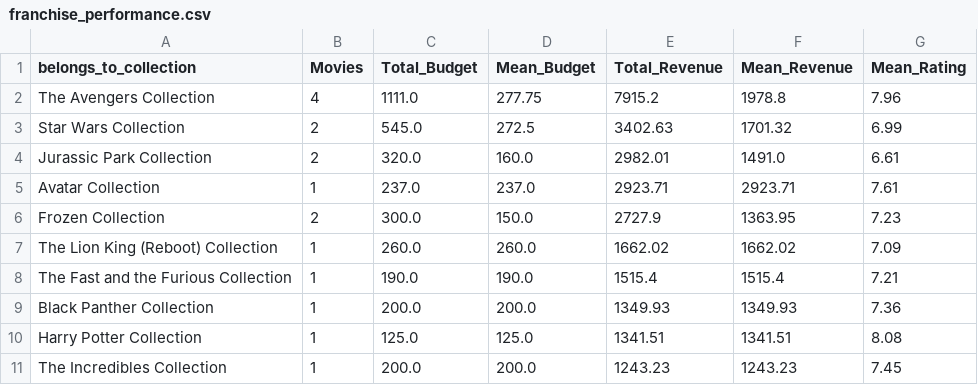
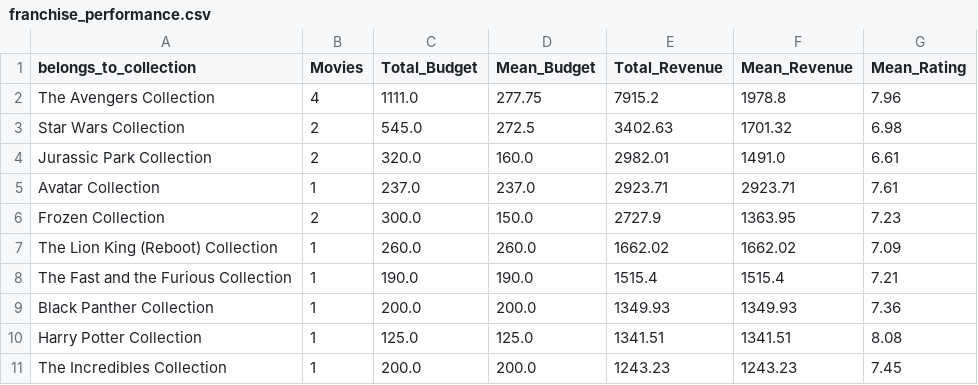
Before and after one commit to U-justine/amalitech-data-engineering, a CSV file: data/processed/franchise_performance.csv, drawn as a sheet.

```diff
--- a/data/processed/franchise_performance.csv
+++ b/data/processed/franchise_performance.csv
@@ -2,3 +2,3 @@ belongs_to_collection,Movies,Total_Budget,Mean_Budget,Total_Revenue,Mean_Revenue
 The Avengers Collection,4,1111.0,277.75,7915.2,1978.8,7.96
-Star Wars Collection,2,545.0,272.5,3402.63,1701.32,6.99
+Star Wars Collection,2,545.0,272.5,3402.63,1701.32,6.98
 Jurassic Park Collection,2,320.0,160.0,2982.01,1491.0,6.61
```
Also changed, not shown: data/processed/bruce_willis_search.csv, data/processed/director_performance.csv, 32 other files.
